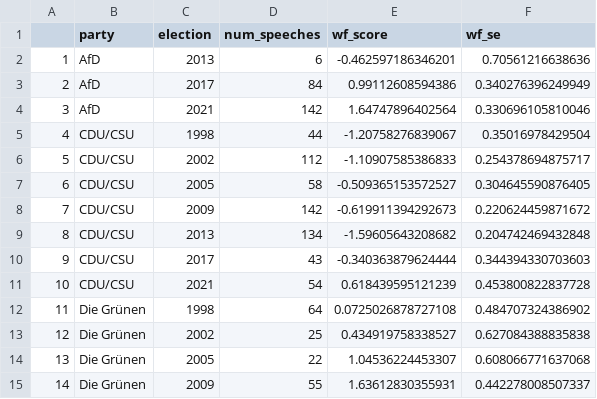
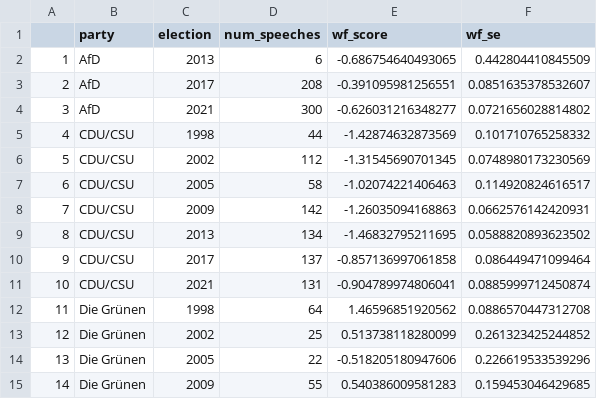
Before and after one commit to hungnguyen167/ContextScale, a CSV file: data/r_outputs/wf_td.csv, drawn as a sheet; only a part is shown; the diff covers the shown part only.

```diff
--- a/data/r_outputs/wf_td.csv
+++ b/data/r_outputs/wf_td.csv
@@ -1,15 +1,15 @@
 "","party","election","num_speeches","wf_score","wf_se"
-"1","AfD",2013,6,-0.462597186346201,0.70561216638636
-"2","AfD",2017,84,0.99112608594386,0.340276396249949
-"3","AfD",2021,142,1.64747896402564,0.330696105810046
-"4","CDU/CSU",1998,44,-1.20758276839067,0.35016978429504
-"5","CDU/CSU",2002,112,-1.10907585386833,0.254378694875717
-"6","CDU/CSU",2005,58,-0.509365153572527,0.304645590876405
-"7","CDU/CSU",2009,142,-0.619911394292673,0.220624459871672
-"8","CDU/CSU",2013,134,-1.59605643208682,0.204742469432848
-"9","CDU/CSU",2017,43,-0.340363879624444,0.344394330703603
-"10","CDU/CSU",2021,54,0.618439595121239,0.453800822837728
-"11","Die Grünen",1998,64,0.0725026878727108,0.484707324386902
-"12","Die Grünen",2002,25,0.434919758338527,0.627084388835838
-"13","Die Grünen",2005,22,1.04536224453307,0.608066771637068
-"14","Die Grünen",2009,55,1.63612830355931,0.442278008507337
+"1","AfD",2013,6,-0.686754640493065,0.442804410845509
+"2","AfD",2017,208,-0.391095981256551,0.0851635378532607
+"3","AfD",2021,300,-0.626031216348277,0.0721656028814802
+"4","CDU/CSU",1998,44,-1.42874632873569,0.101710765258332
+"5","CDU/CSU",2002,112,-1.31545690701345,0.0748980173230569
+"6","CDU/CSU",2005,58,-1.02074221406463,0.114920824616517
+"7","CDU/CSU",2009,142,-1.26035094168863,0.0662576142420931
+"8","CDU/CSU",2013,134,-1.46832795211695,0.0588820893623502
+"9","CDU/CSU",2017,137,-0.857136997061858,0.086449471099464
+"10","CDU/CSU",2021,131,-0.904789974806041,0.0885999712450874
+"11","Die Grünen",1998,64,1.46596851920562,0.0886570447312708
+"12","Die Grünen",2002,25,0.513738118280099,0.261323425244852
+"13","Die Grünen",2005,22,-0.518205180947606,0.226619533539296
+"14","Die Grünen",2009,55,0.540386009581283,0.159453046429685
```
Also changed, not shown: 56 edited cells elsewhere in this file, data/r_outputs/wf_env.csv, data/r_outputs/wf_fm.csv, 37 other files.
